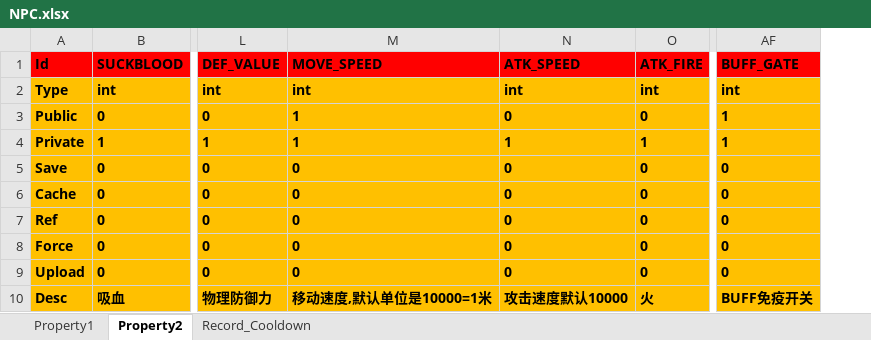
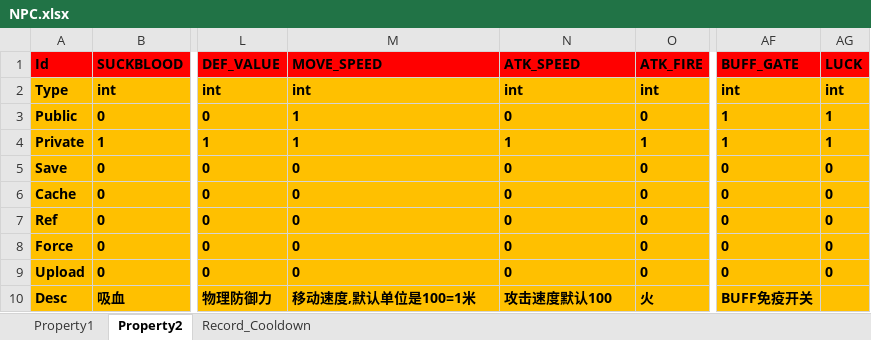
Before and after one commit to hu-81/NoahGameFramee, an Excel workbook: _Out/NFDataCfg/Excel/NPC.xlsx, sheet Property2, drawn as a sheet; only a part is shown, gaps mark what is left out; values as stored, in another font and other column widths than the file's, no borders; the diff names each change by its address in the sheet, - before the commit and + after, or states it on an @@ line.

```diff
--- a/_Out/NFDataCfg/Excel/NPC.xlsx (sheet Property2)
+++ b/_Out/NFDataCfg/Excel/NPC.xlsx (sheet Property2)
+column AG (LUCK), rows 2-9: int | 1 | 1 | 0 | 0 | 0 | 0 | 0
-M10 (MOVE_SPEED): 移动速度,默认单位是10000=1米
+M10 (MOVE_SPEED): 移动速度,默认单位是100=1米
-N10 (ATK_SPEED): 攻击速度默认10000
+N10 (ATK_SPEED): 攻击速度默认100
```
Also changed, not shown: _Out/NFDataCfg/Excel/Skill.xlsx, 5 other files.
